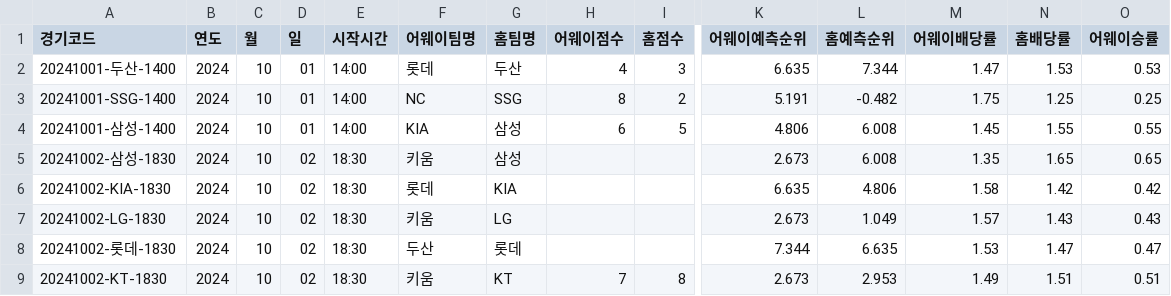
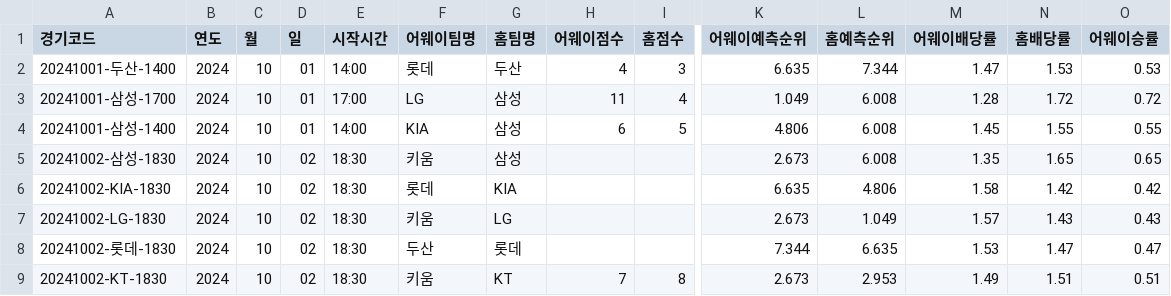
Before and after one commit to syeon8344/betnet_python, a CSV file: src/crawl_csv/monthly_schedule/월간경기일정_202410.csv, drawn as a sheet; only a part is shown, gaps mark what is left out; removed rows and columns are numbered as before the commit, all else as after; rows hold the shown columns only; the diff names each change by its address in the sheet, - before the commit and + after, or states it on an @@ line.

Commit message:
10/1 csv 파일 수정

```diff
--- a/src/crawl_csv/monthly_schedule/월간경기일정_202410.csv
+++ b/src/crawl_csv/monthly_schedule/월간경기일정_202410.csv
-row 3: 20241001-SSG-1400 | 2024 | 10 | 01 | 14:00 | NC | SSG | 8 | 2 | 5.191 | -0.482 | 1.75 | 1.25 | 0.25
+row 3: 20241001-삼성-1700 | 2024 | 10 | 01 | 17:00 | LG | 삼성 | 11 | 4 | 1.049 | 6.008 | 1.28 | 1.72 | 0.72
```
